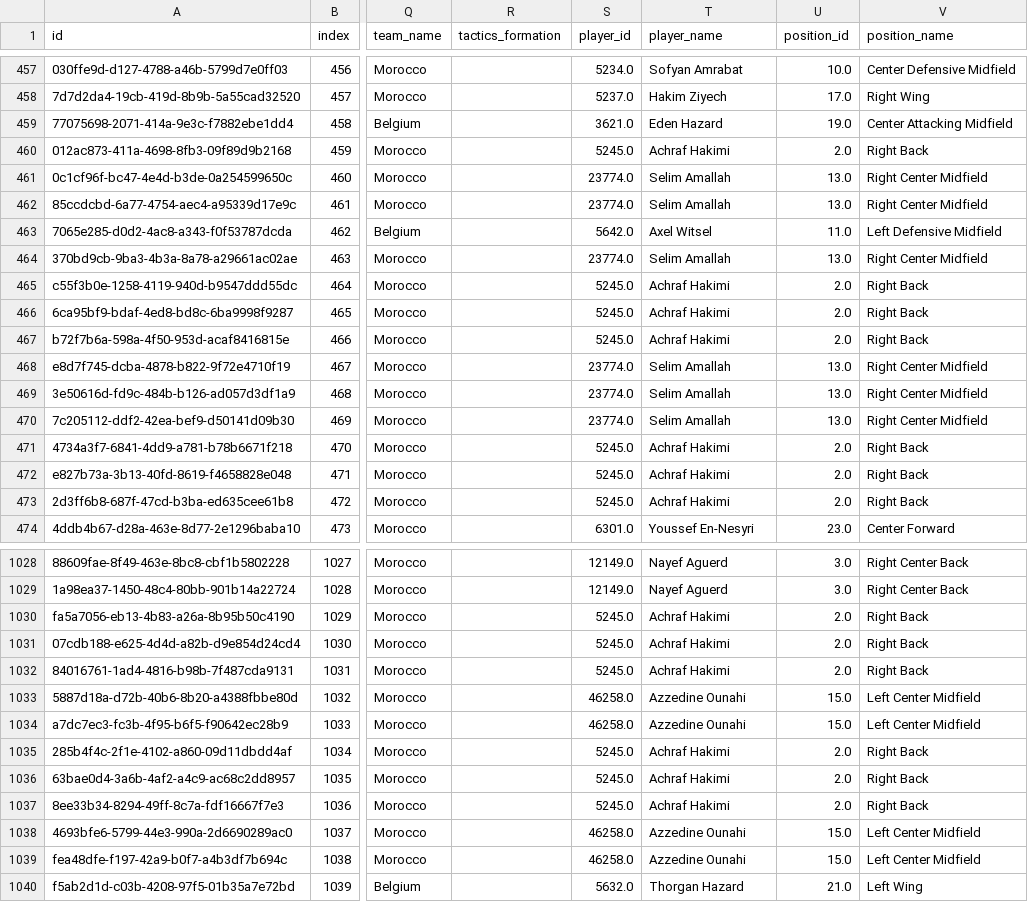
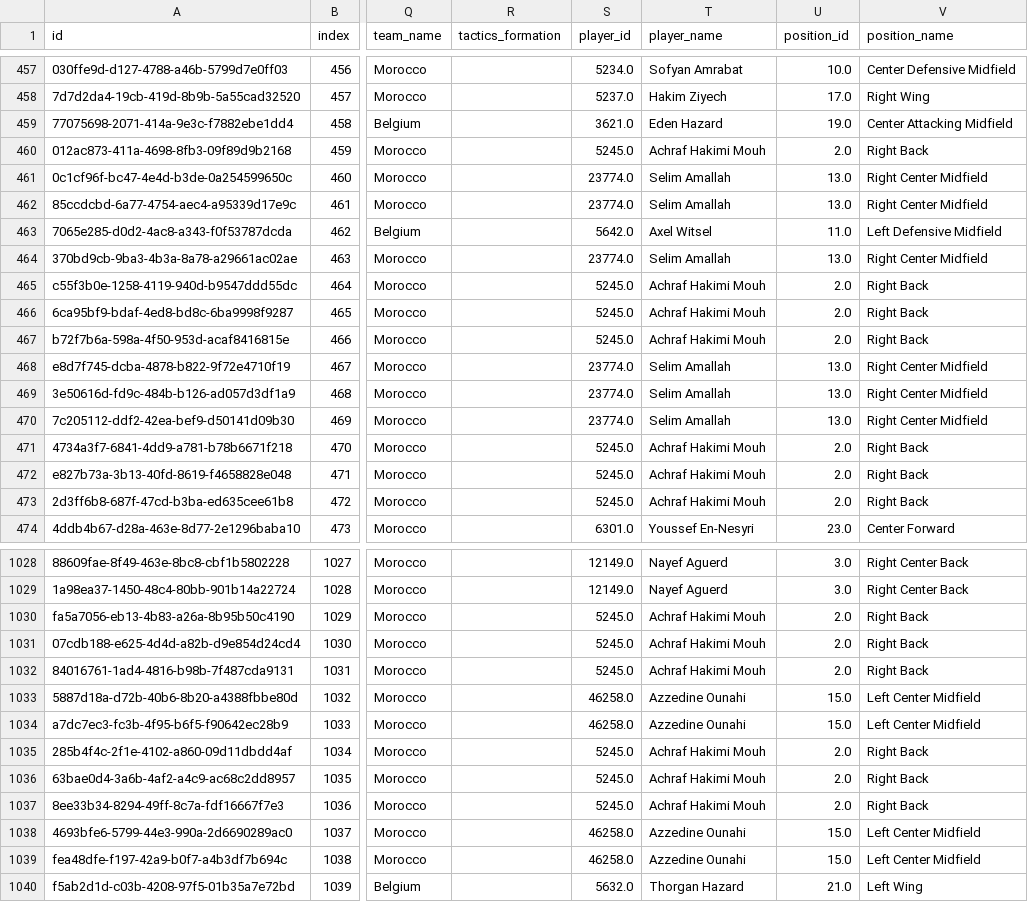
Before and after one commit to pillarxyz/football-analytics-dashboard, a CSV file: data/3857283.csv, drawn as a sheet; only a part is shown, gaps mark what is left out; the diff covers the shown part only; the diff names each change by its address in the sheet, - before the commit and + after, or states it on an @@ line.

```diff
--- a/data/3857283.csv
+++ b/data/3857283.csv
-T460 (player_name): Achraf Hakimi
+T460 (player_name): Achraf Hakimi Mouh
-T465:T467 (player_name): Achraf Hakimi
+T465:T467 (player_name): Achraf Hakimi Mouh
-T471:T473 (player_name): Achraf Hakimi
+T471:T473 (player_name): Achraf Hakimi Mouh
-T1030:T1032 (player_name): Achraf Hakimi
+T1030:T1032 (player_name): Achraf Hakimi Mouh
-T1035:T1037 (player_name): Achraf Hakimi
+T1035:T1037 (player_name): Achraf Hakimi Mouh
```
Also changed, not shown: 113 edited cells elsewhere in this file, data/3857276.csv, data/3857277.csv, 5 other files.
